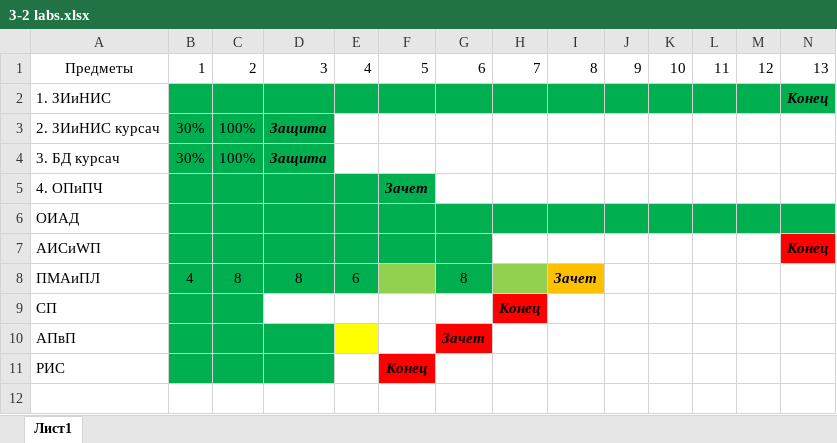
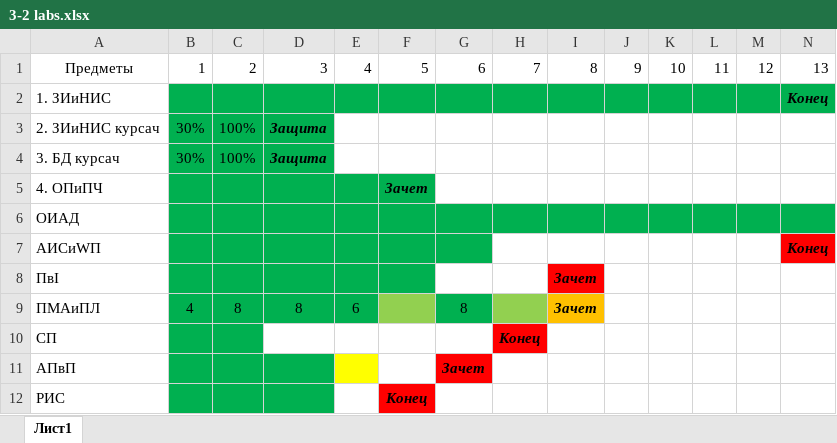
Before and after one commit to ShadowWolf91/3-2, an Excel workbook: 3-2 labs.xlsx, sheet Лист1, drawn as a sheet; only a part is shown; values as stored, in another font and other column widths than the file's, no borders; rows hold the shown columns only; the diff names each change by its address in the sheet, - before the commit and + after, or states it on an @@ line.

```diff
--- a/3-2 labs.xlsx (sheet Лист1)
+++ b/3-2 labs.xlsx (sheet Лист1)
+row 8: ПвI |  |  |  |  |  |  |  | Зачет
```
Also changed, not shown: 25 other files.
